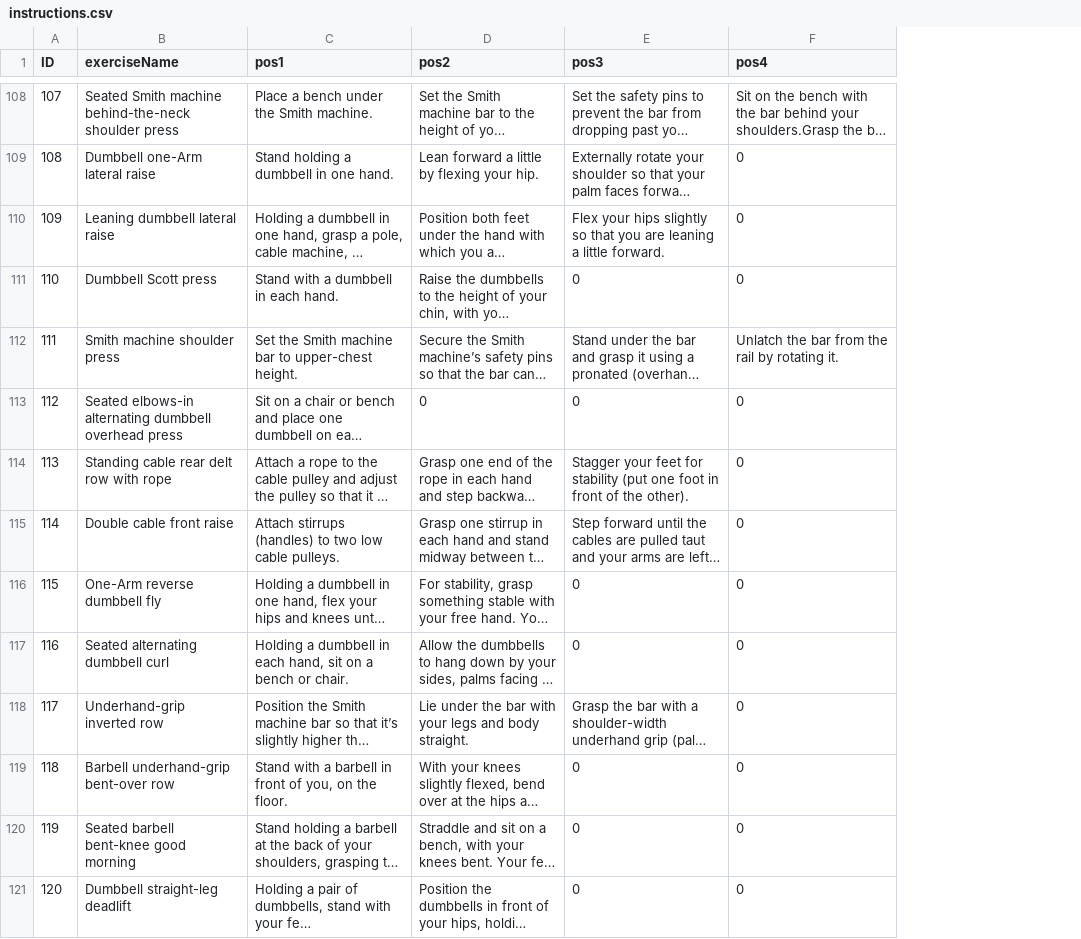
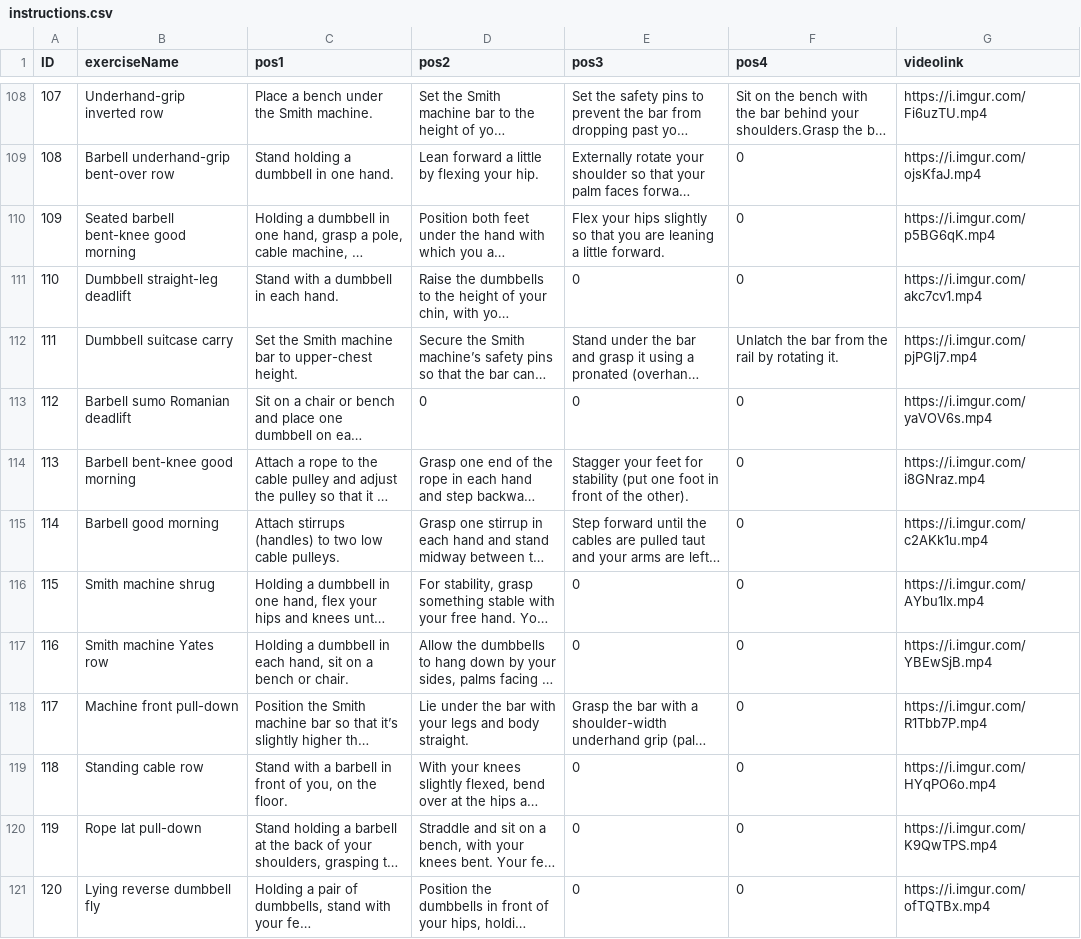
Before and after one commit to shahadd9/Smart-PT-gp1, a CSV file: app/src/main/python/instructions.csv, drawn as a sheet; only a part is shown, gaps mark what is left out; long unchanged cells end in …; the diff covers the shown part only; the diff names each change by its address in the sheet, - before the commit and + after, or states it on an @@ line.

```diff
--- a/app/src/main/python/instructions.csv
+++ b/app/src/main/python/instructions.csv
+column G (videolink), rows 108-121: https://i.imgur.com/Fi6uzTU.mp4 | https://i.imgur.com/ojsKfaJ.mp4 | https://i.imgur.com/p5BG6qK.mp4 | https://i.imgur.com/akc7cv1.mp4 | https://i.imgur.com/pjPGlj7.mp4 | https://i.imgur.com/yaVOV6s.mp4 | https://i.imgur.com/i8GNraz.mp4 | https://i.imgur.com/c2AKk1u.mp4 | https://i.imgur.com/AYbu1Ix.mp4 | https://i.imgur.com/YBEwSjB.mp4 | https://i.imgur.com/R1Tbb7P.mp4 | https://i.imgur.com/HYqPO6o.mp4 | https://i.imgur.com/K9QwTPS.mp4 | https://i.imgur.com/ofTQTBx.mp4
-B108 (exerciseName): Seated Smith machine behind-the-neck shoulder press
+B108 (exerciseName): Underhand-grip inverted row
-B109 (exerciseName): Dumbbell one-Arm lateral raise
+B109 (exerciseName): Barbell underhand-grip bent-over row
-B110 (exerciseName): Leaning dumbbell lateral raise
+B110 (exerciseName): Seated barbell bent-knee good morning
-B111 (exerciseName): Dumbbell Scott press
+B111 (exerciseName): Dumbbell straight-leg deadlift
-B112 (exerciseName): Smith machine shoulder press
+B112 (exerciseName): Dumbbell suitcase carry
-B113 (exerciseName): Seated elbows-in alternating dumbbell overhead press
+B113 (exerciseName): Barbell sumo Romanian deadlift
-B114 (exerciseName): Standing cable rear delt row with rope
+B114 (exerciseName): Barbell bent-knee good morning
-B115 (exerciseName): Double cable front raise
+B115 (exerciseName): Barbell good morning
-B116 (exerciseName): One-Arm reverse dumbbell fly
+B116 (exerciseName): Smith machine shrug
-B117 (exerciseName): Seated alternating dumbbell curl
+B117 (exerciseName): Smith machine Yates row
-B118 (exerciseName): Underhand-grip inverted row
+B118 (exerciseName): Machine front pull-down
-B119 (exerciseName): Barbell underhand-grip bent-over row
+B119 (exerciseName): Standing cable row
-B120 (exerciseName): Seated barbell bent-knee good morning
+B120 (exerciseName): Rope lat pull-down
-B121 (exerciseName): Dumbbell straight-leg deadlift
+B121 (exerciseName): Lying reverse dumbbell fly
```
Also changed, not shown: 117 edited cells elsewhere in this file, 9 other files.
